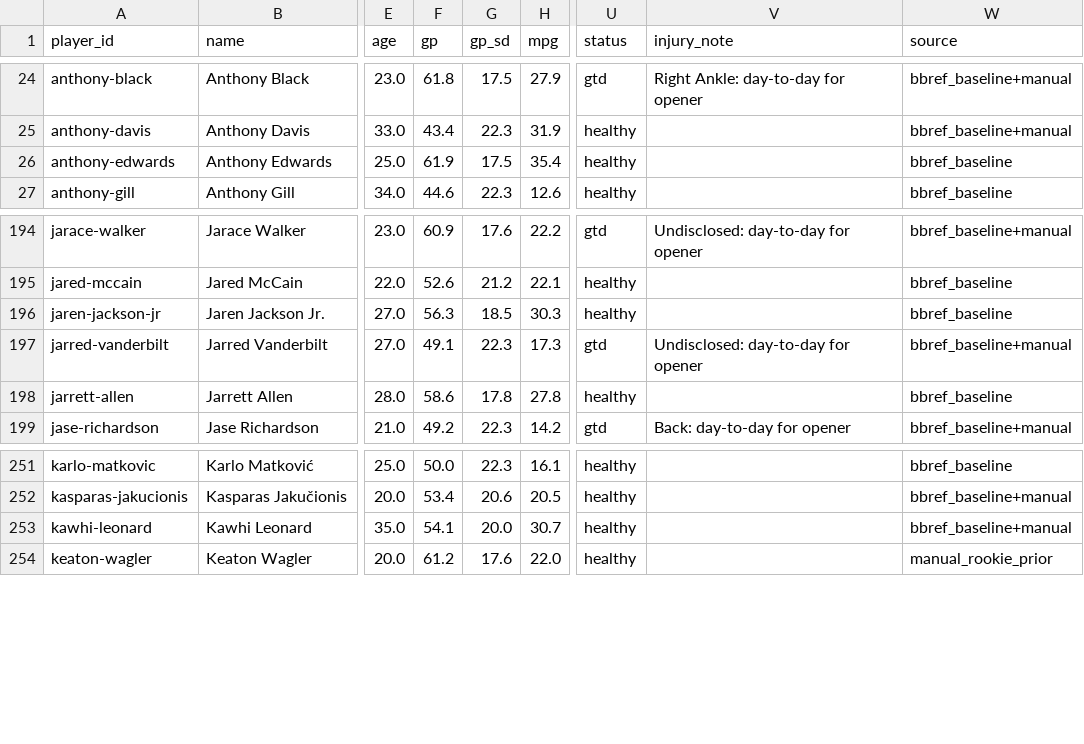
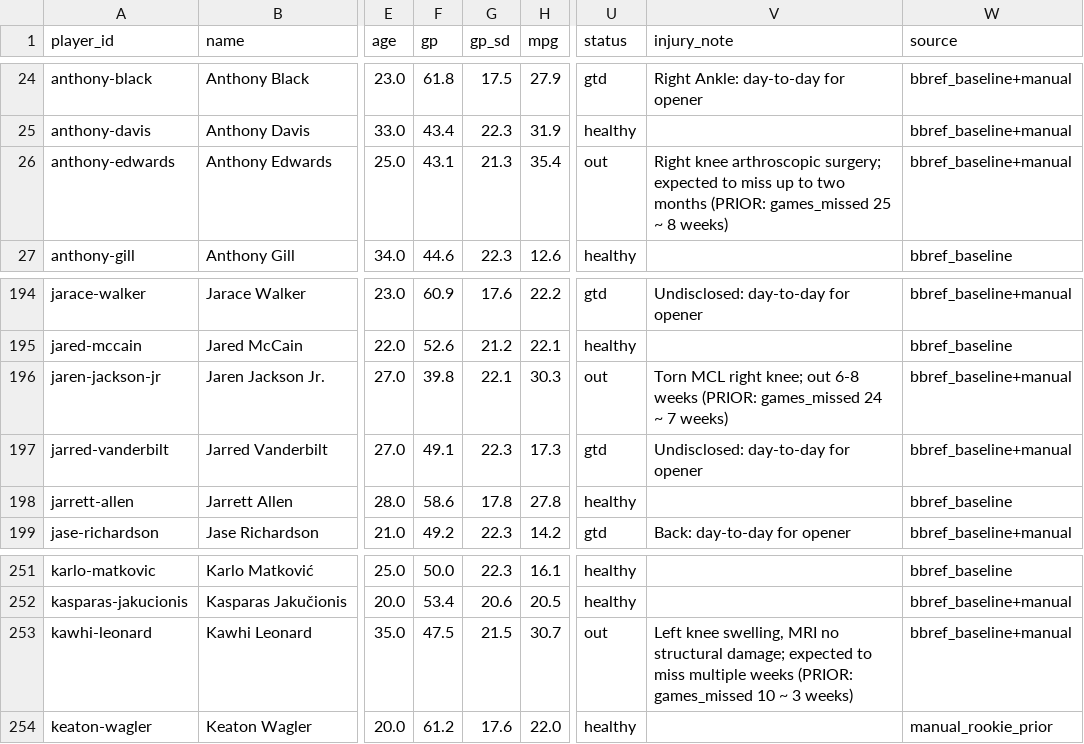
Before and after one commit to hmku/nba, a CSV file: data/processed/projections_2026_27.base.csv, drawn as a sheet; only a part is shown, gaps mark what is left out; the diff names each change by its address in the sheet, - before the commit and + after, or states it on an @@ line.

```diff
--- a/data/processed/projections_2026_27.base.csv
+++ b/data/processed/projections_2026_27.base.csv
-F26 (gp): 61.9
+F26 (gp): 43.1
-G26 (gp_sd): 17.5
+G26 (gp_sd): 21.3
-U26 (status): healthy
+U26 (status): out
-V26 (injury_note): (empty)
+V26 (injury_note): Right knee arthroscopic surgery; expected to miss up to two months (PRIOR: games_missed 25 ~ 8 weeks)
-W26 (source): bbref_baseline
+W26 (source): bbref_baseline+manual
-F196 (gp): 56.3
+F196 (gp): 39.8
-G196 (gp_sd): 18.5
+G196 (gp_sd): 22.1
-U196 (status): healthy
+U196 (status): out
-V196 (injury_note): (empty)
+V196 (injury_note): Torn MCL right knee; out 6-8 weeks (PRIOR: games_missed 24 ~ 7 weeks)
-W196 (source): bbref_baseline
+W196 (source): bbref_baseline+manual
-F253 (gp): 54.1
+F253 (gp): 47.5
-G253 (gp_sd): 20.0
+G253 (gp_sd): 21.5
-U253 (status): healthy
+U253 (status): out
-V253 (injury_note): (empty)
+V253 (injury_note): Left knee swelling, MRI no structural damage; expected to miss multiple weeks (PRIOR: games_missed 10 ~ 3 weeks)
```
Also changed, not shown: data/manual/player_overrides_2026_27.csv, data/processed/league_moves_2026_27.csv, 24 other files.
